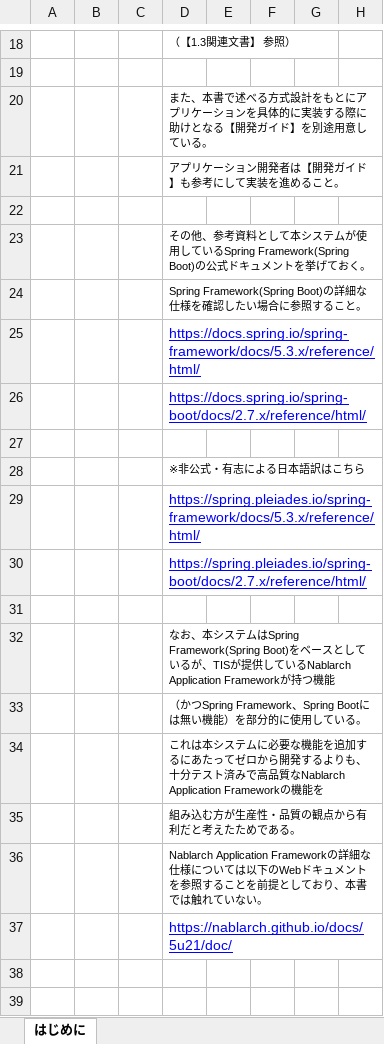
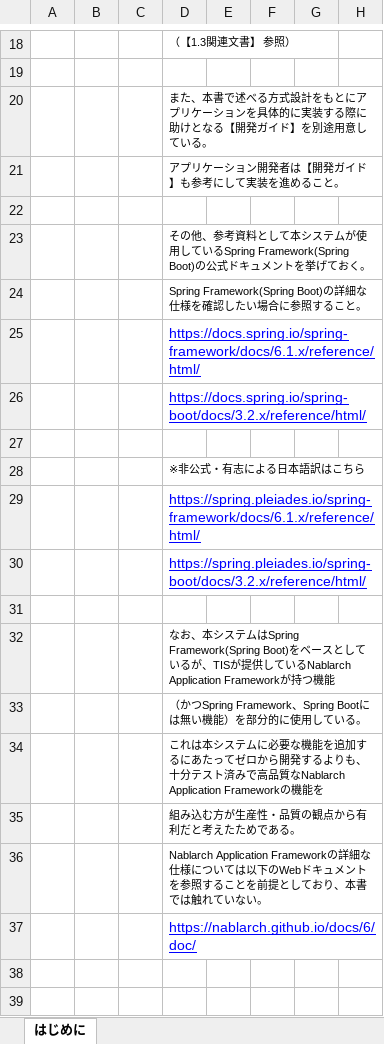
Before and after one commit to Fintan-contents/spring-archdoc-sample, an Excel workbook: アプリケーション方式設計書_1はじめに.xlsx, sheet はじめに, drawn as a sheet; only a part is shown, gaps mark what is left out; values as stored, in another font and other column widths than the file's, no borders; charts and pictures not drawn; the diff names each change by its address in the sheet, - before the commit and + after, or states it on an @@ line.

```diff
--- a/アプリケーション方式設計書_1はじめに.xlsx (sheet はじめに)
+++ b/アプリケーション方式設計書_1はじめに.xlsx (sheet はじめに)
-D25: https://docs.spring.io/spring-framework/docs/5.3.x/reference/html/
+D25: https://docs.spring.io/spring-framework/docs/6.1.x/reference/html/
-D26: https://docs.spring.io/spring-boot/docs/2.7.x/reference/html/
+D26: https://docs.spring.io/spring-boot/docs/3.2.x/reference/html/
-D29: https://spring.pleiades.io/spring-framework/docs/5.3.x/reference/html/
+D29: https://spring.pleiades.io/spring-framework/docs/6.1.x/reference/html/
-D30: https://spring.pleiades.io/spring-boot/docs/2.7.x/reference/html/
+D30: https://spring.pleiades.io/spring-boot/docs/3.2.x/reference/html/
-D37: https://nablarch.github.io/docs/5u21/doc/
+D37: https://nablarch.github.io/docs/6/doc/
```
Also changed, not shown: アプリケーション方式設計書_2全体概要.xlsx, アプリケーション方式設計書_3画面処理方式.xlsx, 1 other file.
